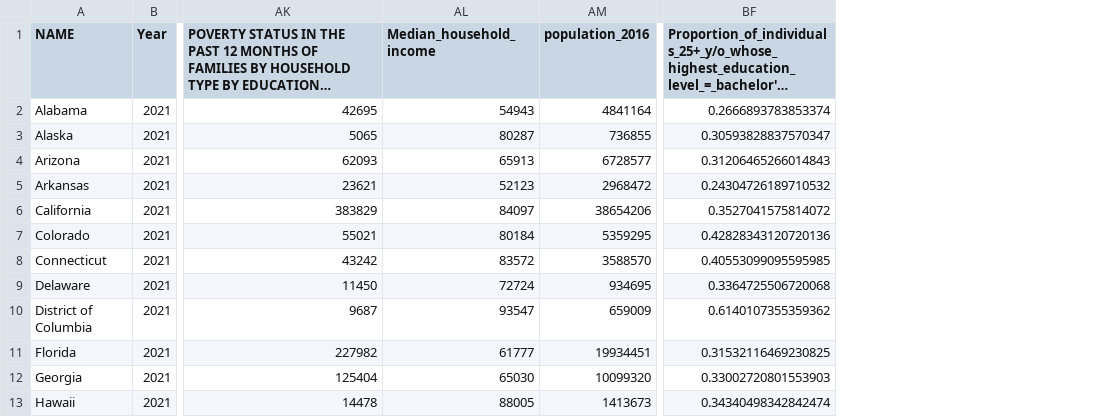
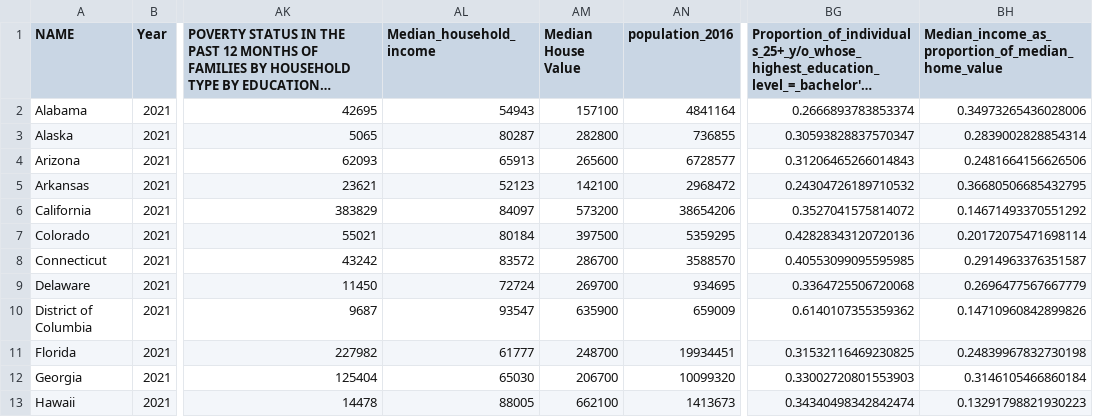
Before and after one commit to kburchfiel/census_query_tutorial, a CSV file: acs5_2021_state_results.csv, drawn as a sheet; only a part is shown, gaps mark what is left out; long unchanged cells end in …; the diff names each change by its address in the sheet, - before the commit and + after, or states it on an @@ line.

Commit message:
Updated script to retrieve median home values

```diff
--- a/acs5_2021_state_results.csv
+++ b/acs5_2021_state_results.csv
+column AM (Median House Value), rows 2-13: 157100 | 282800 | 265600 | 142100 | 573200 | 397500 | 286700 | 269700 | 635900 | 248700 | 206700 | 662100
+column BH, rows 1-13: Median_income_as_proportion_of_median_home_value | 0.34973265436028006 | 0.2839002828854314 | 0.2481664156626506 | 0.36680506685432795 | 0.14671493370551292 | 0.20172075471698114 | 0.2914963376351587 | 0.2696477567667779 | 0.14710960842899826 | 0.24839967832730198 | 0.3146105466860184 | 0.13291798821930223
```
Also changed, not shown: acs1_county_pop_2010_to_2021.csv, acs1_state_pop_2010_to_2021.csv, 7 other files.
